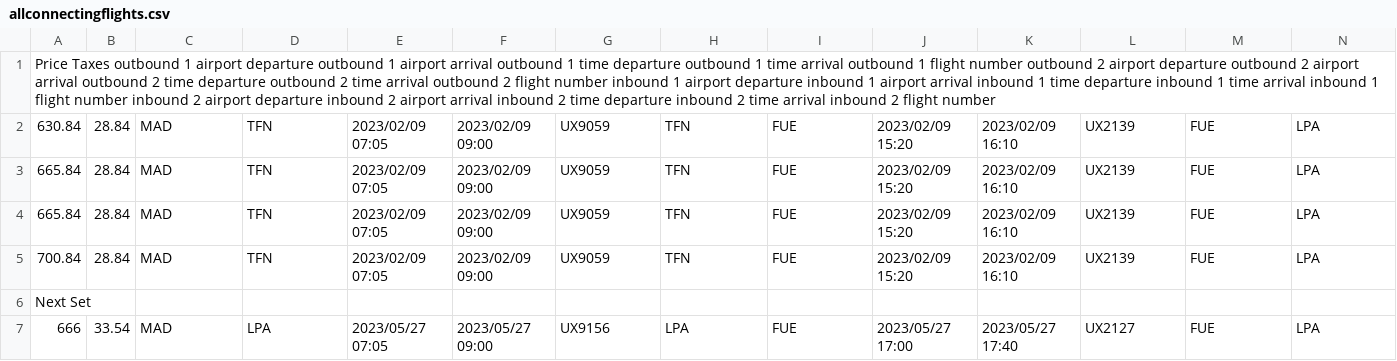
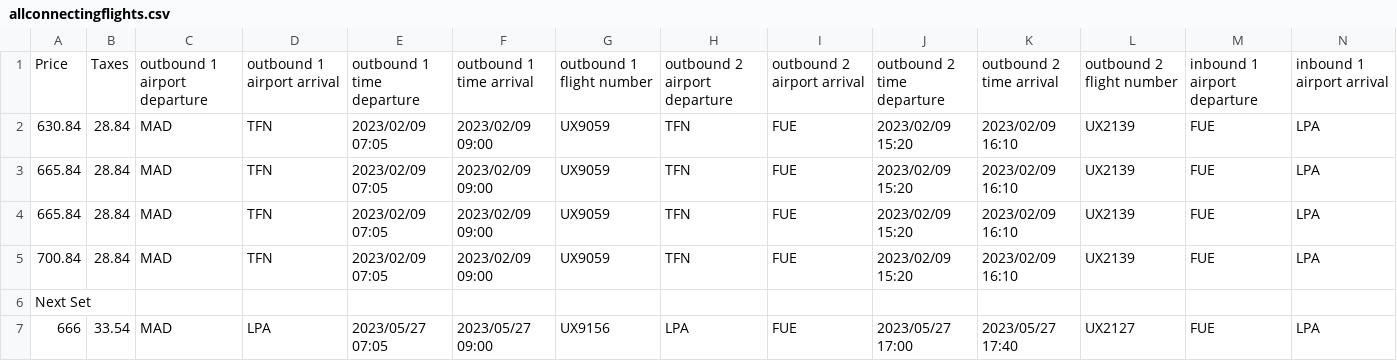
Before and after one commit to NaglisRus/Darbai, a CSV file: Scraper/allconnectingflights.csv, drawn as a sheet; only a part is shown; removed rows and columns are numbered as before the commit, all else as after; rows hold the shown columns only; the diff names each change by its address in the sheet, - before the commit and + after, or states it on an @@ line.

```diff
--- a/Scraper/allconnectingflights.csv
+++ b/Scraper/allconnectingflights.csv
-row 1: Price Taxes outbound 1 airport departure outbound 1 airport arrival outbound 1 time departure outbound 1 time arrival outbound 1 flight number outbound 2 airport departure outbound 2 airport arrival outbound 2 time departure outbound 2 time arrival outbound 2 flight number inbound 1 airport departure inbound 1 airport arrival inbound 1 time departure inbound 1 time arrival inbound 1 flight number inbound 2 airport departure inbound 2 airport arrival inbound 2 time departure inbound 2 time arrival inbound 2 flight number
+row 1: Price | Taxes | outbound 1 airport departure | outbound 1 airport arrival | outbound 1 time departure | outbound 1 time arrival | outbound 1 flight number | outbound 2 airport departure | outbound 2 airport arrival | outbound 2 time departure | outbound 2 time arrival | outbound 2 flight number | inbound 1 airport departure | inbound 1 airport arrival
```
Also changed, not shown: Scraper/alldirectflights.csv, Scraper/cheapestconnectingflights.csv, 1 other file.
